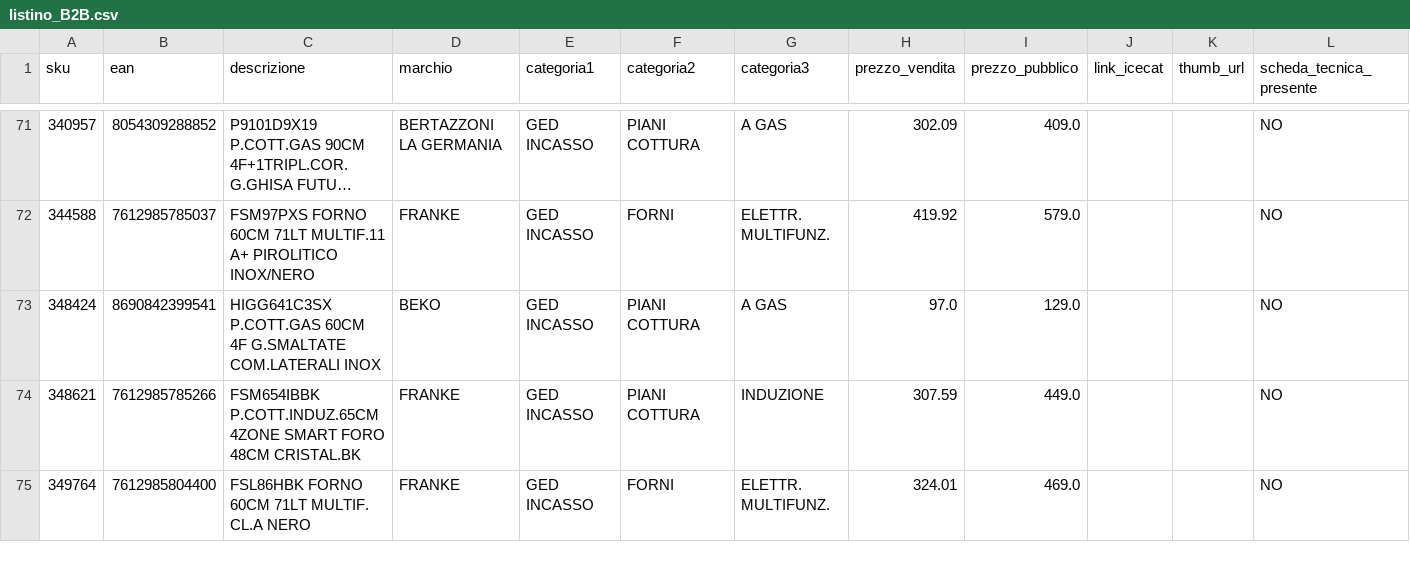
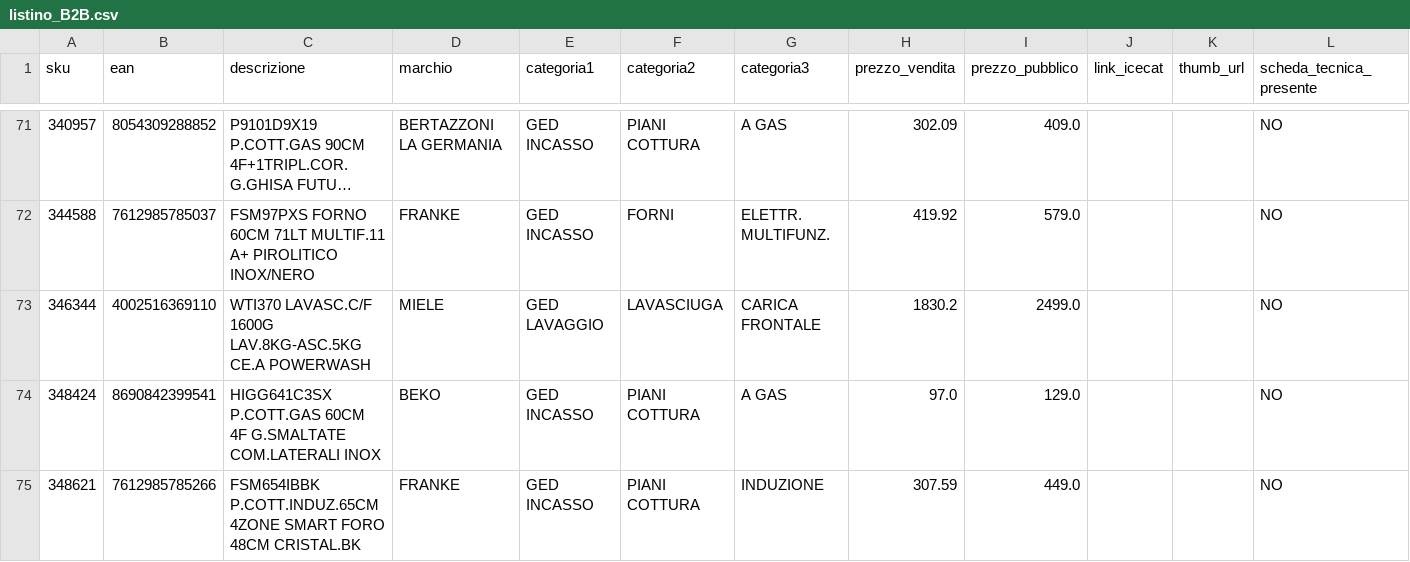
Before and after one commit to el4u-b2b/listino-b2b, a CSV file: listino_B2B.csv, drawn as a sheet; only a part is shown, gaps mark what is left out; the shorter side is filled out with more unchanged rows; long unchanged cells end in …; the diff covers the shown part only; the diff names each change by its address in the sheet, - before the commit and + after, or states it on an @@ line.

```diff
--- a/listino_B2B.csv
+++ b/listino_B2B.csv
+row 73: 346344 | 4002516369110 | WTI370 LAVASC.C/F 1600G LAV.8KG-ASC.5KG CE.A POWERWASH | MIELE | GED LAVAGGIO | LAVASCIUGA | CARICA FRONTALE | 1830.2 | 2499.0 |  |  | NO
```
Also changed, not shown: 10 added rows, 3 removed rows and 1 edited cell elsewhere in this file, 1 other file.
